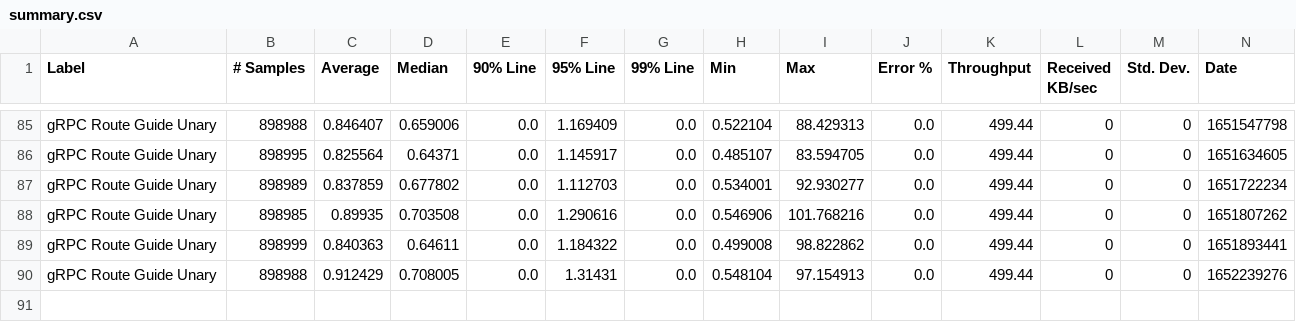
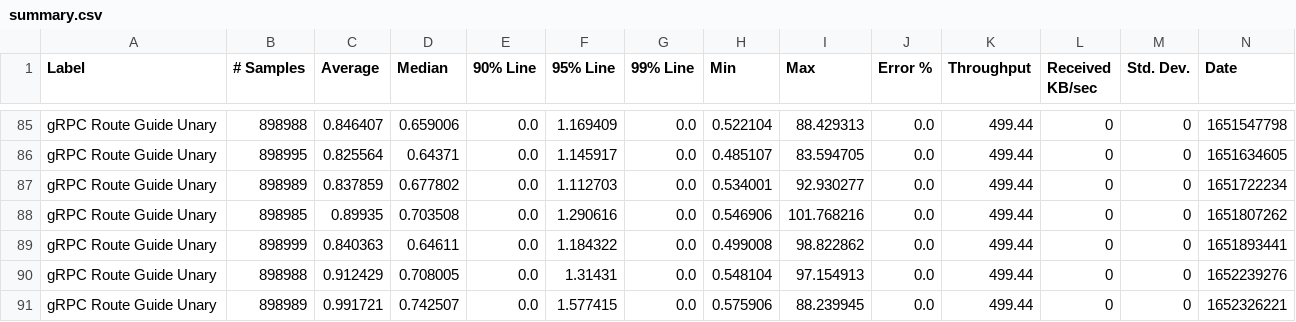
Before and after one commit to MadhukaHarith92/module-ballerina-grpc, a CSV file: load-tests/route_guide_unary/results/summary.csv, drawn as a sheet; only a part is shown, gaps mark what is left out; rows hold the shown columns only; the diff names each change by its address in the sheet, - before the commit and + after, or states it on an @@ line.

Commit message:
Update route_guide_unary test results on Thu May 12 03:34:59 UTC 2022

```diff
--- a/load-tests/route_guide_unary/results/summary.csv
+++ b/load-tests/route_guide_unary/results/summary.csv
+row 91: gRPC Route Guide Unary | 898989 | 0.991721 | 0.742507 | 0.0 | 1.577415 | 0.0 | 0.575906 | 88.239945 | 0.0 | 499.44 | 0 | 0 | 1652326221
```
